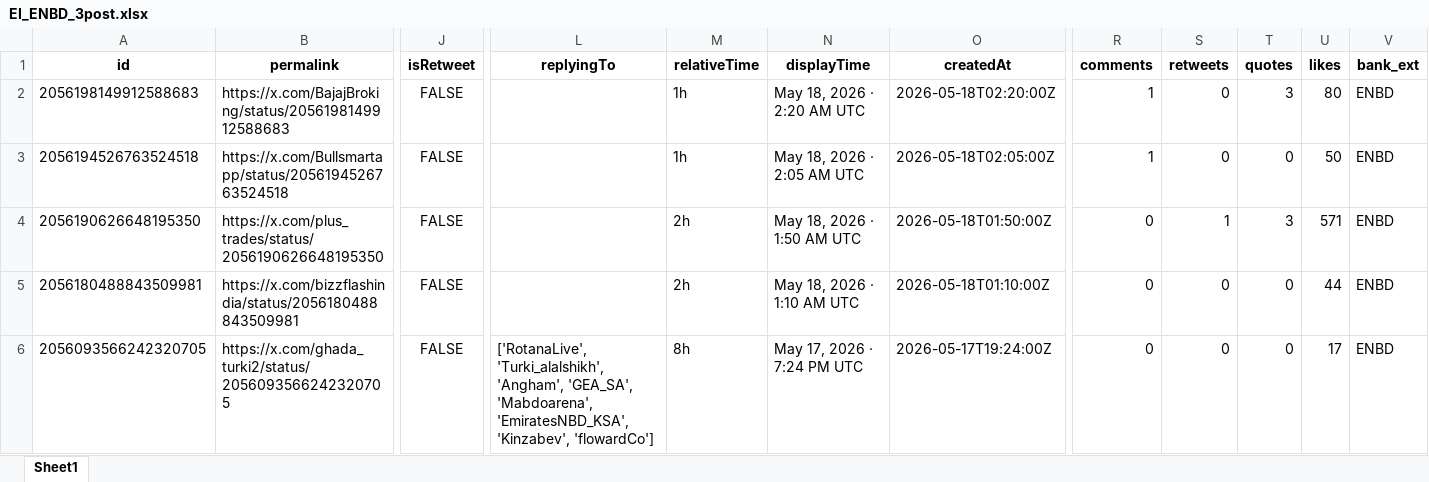
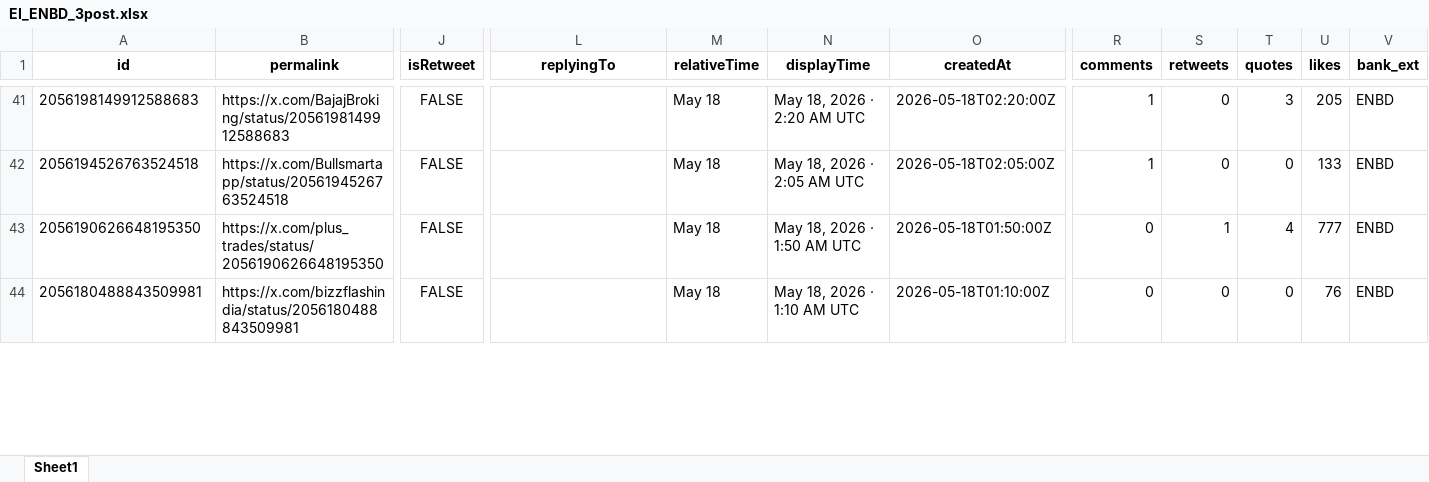
Before and after one commit to felixabraham670706/socialmedia, an Excel workbook: EI_ENBD_3post.xlsx, sheet Sheet1, drawn as a sheet; only a part is shown, gaps mark what is left out; values as stored, in another font and other column widths than the file's, no borders; removed rows and columns are numbered as before the commit, all else as after; rows hold the shown columns only; the diff covers the shown part only; the diff names each change by its address in the sheet, - before the commit and + after, or states it on an @@ line.

```diff
--- a/EI_ENBD_3post.xlsx (sheet Sheet1)
+++ b/EI_ENBD_3post.xlsx (sheet Sheet1)
-M41:M42 (relativeTime): 1h
+M41:M42 (relativeTime): May 18
-U41 (likes): 80
+U41 (likes): 205
-U42 (likes): 50
+U42 (likes): 133
-M43:M44 (relativeTime): 2h
+M43:M44 (relativeTime): May 18
-T43 (quotes): 3
+T43 (quotes): 4
-U43 (likes): 571
+U43 (likes): 777
-U44 (likes): 44
+U44 (likes): 76
-row 6: 2056093566242320705 | https://x.com/ghada_turki2/status/2056093566242320705 | FALSE | ['RotanaLive', 'Turki_alalshikh', 'Angham', 'GEA_SA', 'Mabdoarena', 'EmiratesNBD_KSA', 'Kinzabev', 'flowardCo'] | 8h | May 17, 2026 · 7:24 PM UTC | 2026-05-17T19:24:00Z | 0 | 0 | 0 | 17 | ENBD
```
Also changed, not shown: 56 added rows, 43 removed rows and 30 edited cells elsewhere in this sheet, EI_ENDB_comments.xlsx, EI_tweet.xlsx, 9 other files.
